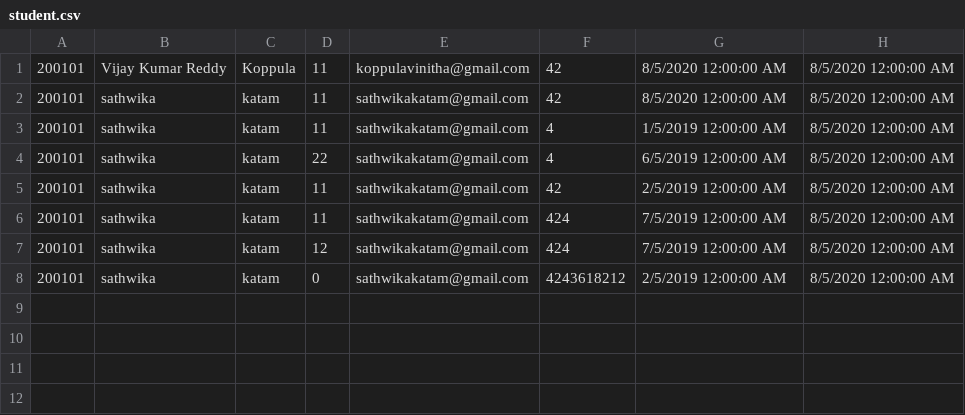
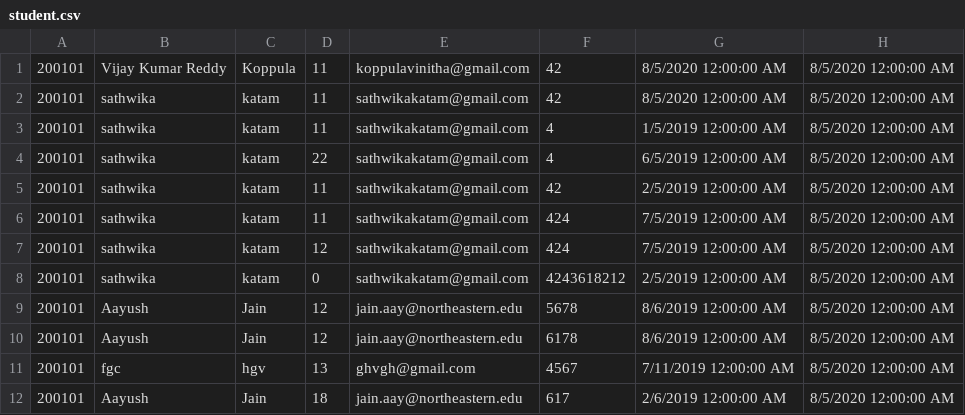
Before and after one commit to nupurgarg1994/DayCare, a CSV file: student.csv, drawn as a sheet.

```diff
--- a/student.csv
+++ b/student.csv
@@ -8 +8,5 @@
 200101,sathwika,katam,0,sathwikakatam@gmail.com,4243618212,2/5/2019 12:00:00 AM,8/5/2020 12:00:00 AM,
+200101,Aayush,Jain,12,jain.aay@northeastern.edu,5678,8/6/2019 12:00:00 AM,8/5/2020 12:00:00 AM,
+200101,Aayush,Jain,12,jain.aay@northeastern.edu,6178,8/6/2019 12:00:00 AM,8/5/2020 12:00:00 AM,
+200101,fgc,hgv,13,ghvgh@gmail.com,4567,7/11/2019 12:00:00 AM,8/5/2020 12:00:00 AM,
+200101,Aayush,Jain,18,jain.aay@northeastern.edu,617,2/6/2019 12:00:00 AM,8/5/2020 12:00:00 AM,
```
Also changed, not shown: studentImmune.csv, 5 other files.
